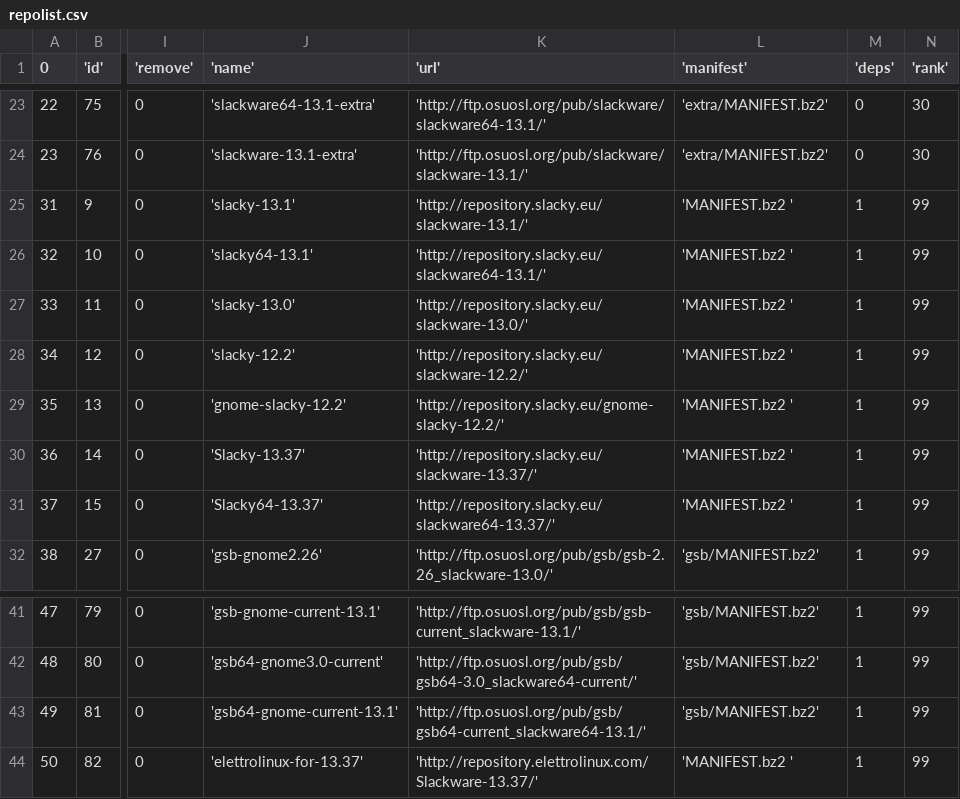
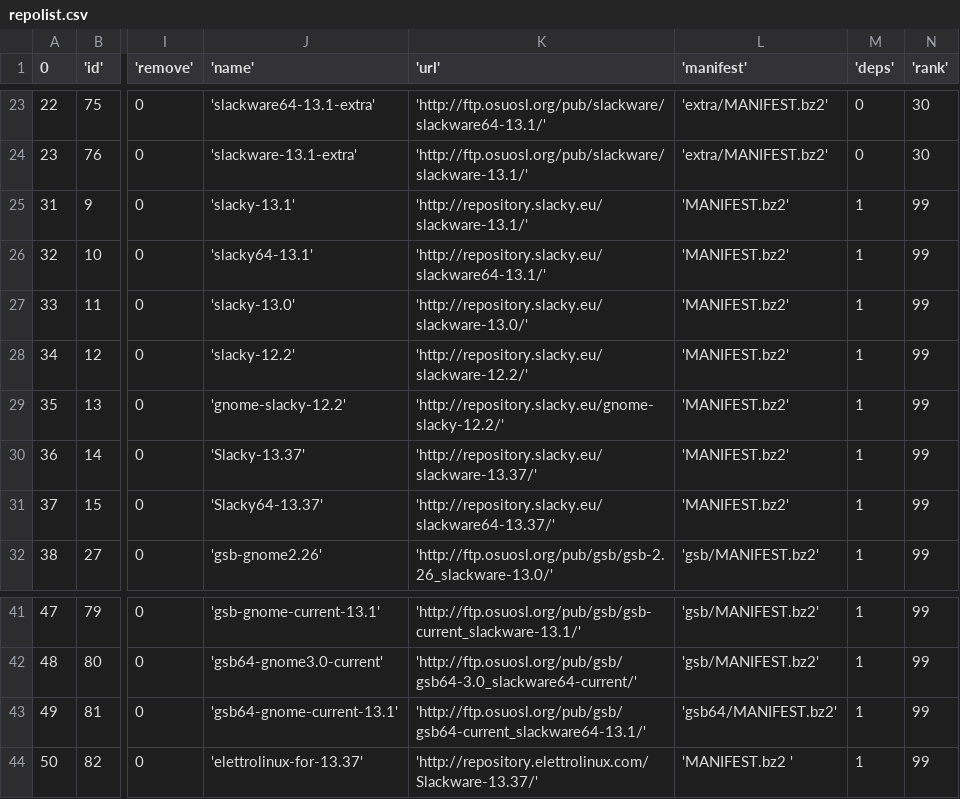
Before and after one commit to mrossini/slakfinder, a CSV file: htdocs/inc/repolist.csv, drawn as a sheet; only a part is shown, gaps mark what is left out; the diff names each change by its address in the sheet, - before the commit and + after, or states it on an @@ line.

Commit message:
fix repos slacky

```diff
--- a/htdocs/inc/repolist.csv
+++ b/htdocs/inc/repolist.csv
-L25:L31 ('manifest'): 'MANIFEST.bz2 '
+L25:L31 ('manifest'): 'MANIFEST.bz2'
-L43 ('manifest'): 'gsb/MANIFEST.bz2'
+L43 ('manifest'): 'gsb64/MANIFEST.bz2'
```
